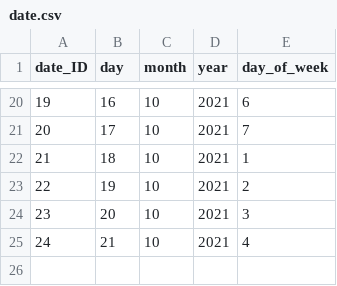
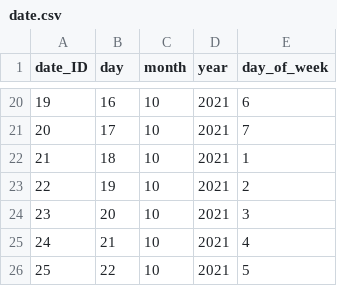
Before and after one commit to rol-x/warehousing, a CSV file: data/date.csv, drawn as a sheet; only a part is shown, gaps mark what is left out; the diff names each change by its address in the sheet, - before the commit and + after, or states it on an @@ line.

```diff
--- a/data/date.csv
+++ b/data/date.csv
+row 26: 25 | 22 | 10 | 2021 | 5
```
Also changed, not shown: data/seller.csv, 2 other files.
